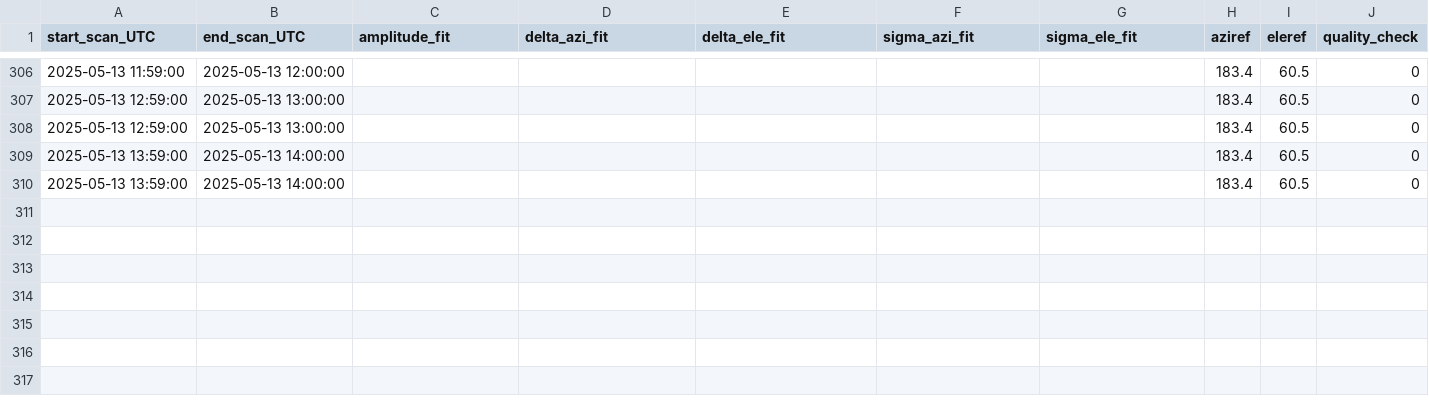
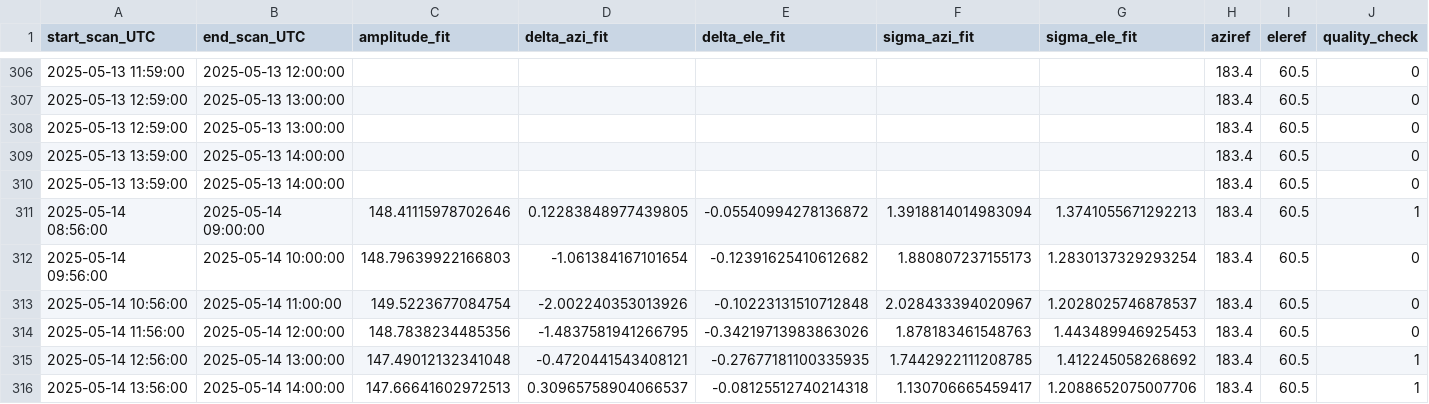
Before and after one commit to wolfidan/callisto, a CSV file: output/solar_scan/pointing-offsets_2025.csv, drawn as a sheet; only a part is shown, gaps mark what is left out.

```diff
--- a/output/solar_scan/pointing-offsets_2025.csv
+++ b/output/solar_scan/pointing-offsets_2025.csv
@@ -310 +310,7 @@ start_scan_UTC,end_scan_UTC,amplitude_fit,delta_azi_fit,delta_ele_fit,sigma_azi_
 2025-05-13 13:59:00,2025-05-13 14:00:00,,,,,,183.4,60.5,0
+2025-05-14 08:56:00,2025-05-14 09:00:00,148.41115978702646,0.12283848977439805,-0.05540994278136872,1.3918814014983094,1.3741055671292213,183.4,60.5,1
+2025-05-14 09:56:00,2025-05-14 10:00:00,148.79639922166803,-1.061384167101654,-0.12391625410612682,1.880807237155173,1.2830137329293254,183.4,60.5,0
+2025-05-14 10:56:00,2025-05-14 11:00:00,149.5223677084754,-2.002240353013926,-0.10223131510712848,2.028433394020967,1.2028025746878537,183.4,60.5,0
+2025-05-14 11:56:00,2025-05-14 12:00:00,148.7838234485356,-1.4837581941266795,-0.34219713983863026,1.878183461548763,1.443489946925453,183.4,60.5,0
+2025-05-14 12:56:00,2025-05-14 13:00:00,147.49012132341048,-0.4720441543408121,-0.27677181100335935,1.7442922111208785,1.412245058268692,183.4,60.5,1
+2025-05-14 13:56:00,2025-05-14 14:00:00,147.66641602972513,0.30965758904066537,-0.08125512740214318,1.130706665459417,1.2088652075007706,183.4,60.5,1
```
Also changed, not shown: output/data/meteoswiss/meteoswiss_2025-05-13.csv, output/data/proc_daily_flux/daily-flux_2025.csv, 23 other files.
